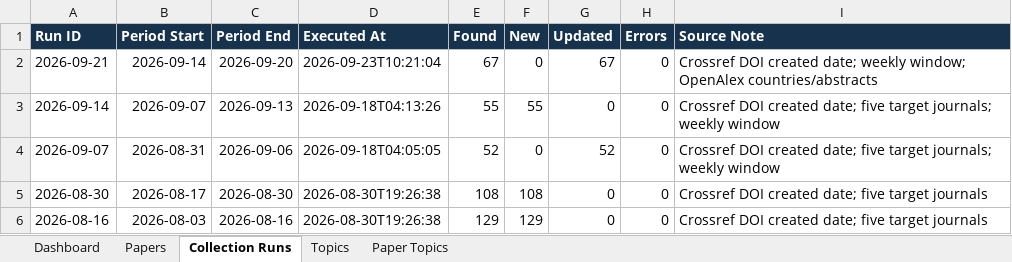
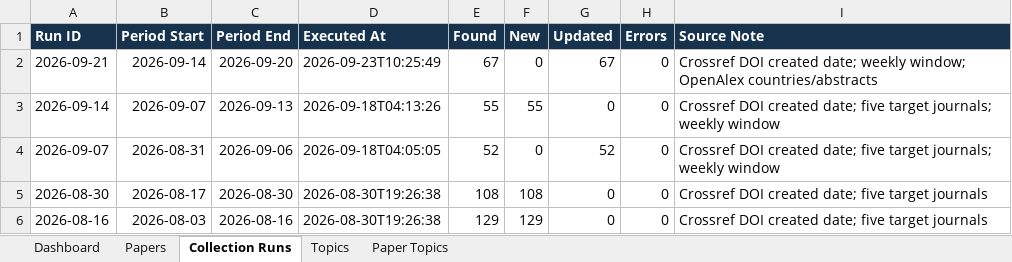
Before and after one commit to malmok2/PaperCollection, an Excel workbook: docs/nuclear-literature-database.xlsx, sheet Collection Runs, drawn as a sheet; values as stored, in another font and other column widths than the file's, no borders; table styles not drawn; the diff names each change by its address in the sheet, - before the commit and + after, or states it on an @@ line.

```diff
--- a/docs/nuclear-literature-database.xlsx (sheet Collection Runs)
+++ b/docs/nuclear-literature-database.xlsx (sheet Collection Runs)
-D2 (Executed At): 2026-09-23T10:21:04
+D2 (Executed At): 2026-09-23T10:25:49
```
Also changed, not shown: 3 other files.
